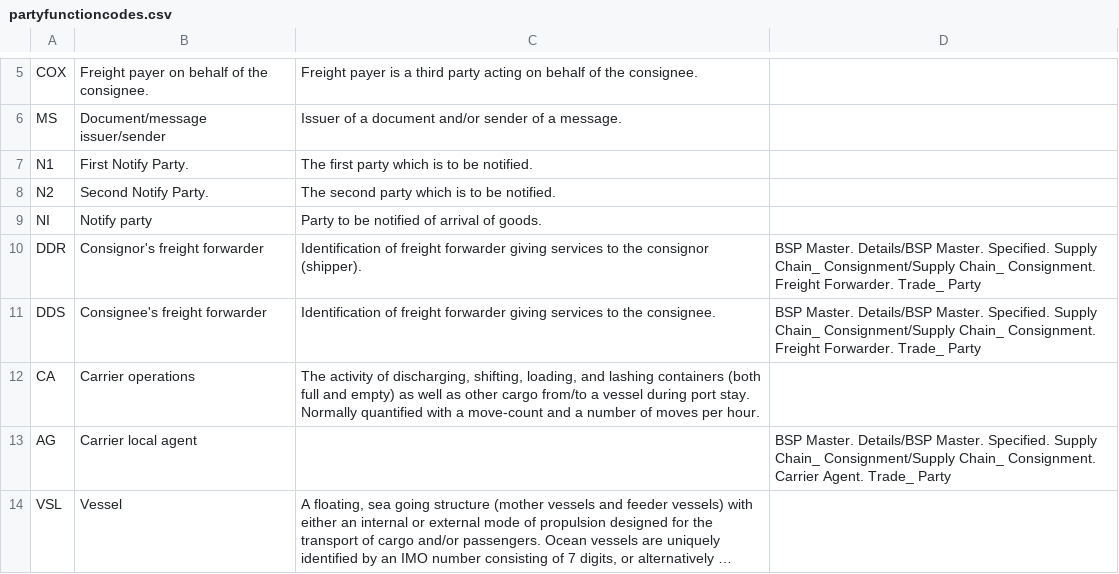
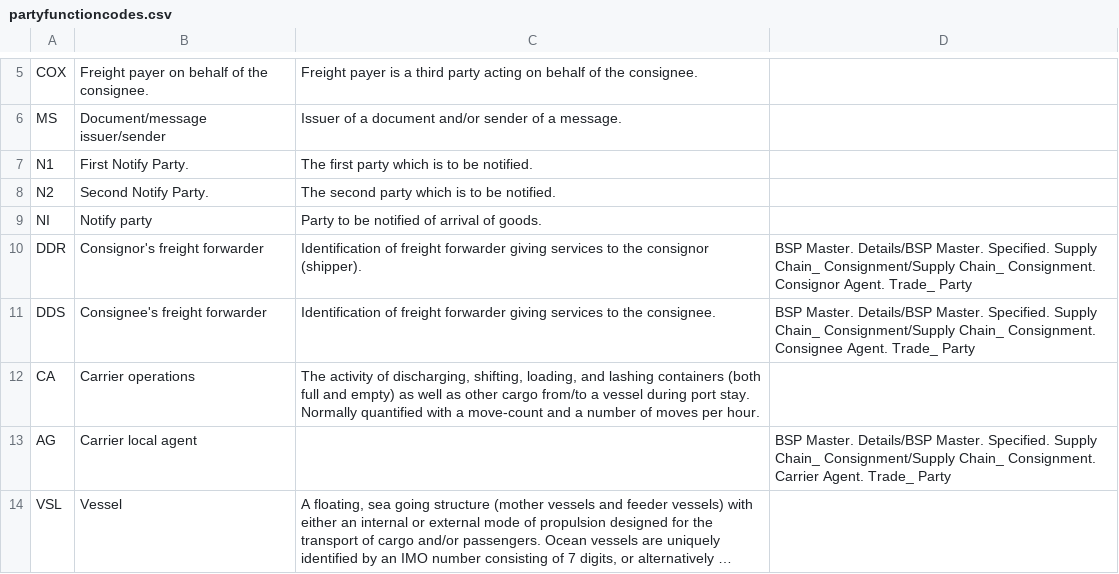
Before and after one commit to CIFConsulting/DCSA-Information-Model-edi-analysis, a CSV file: datamodel/referencedata.d/partyfunctioncodes.csv, drawn as a sheet; only a part is shown, gaps mark what is left out; long unchanged cells end in ….

Commit message:
Update partyfunctioncodes.csv

```diff
--- a/datamodel/referencedata.d/partyfunctioncodes.csv
+++ b/datamodel/referencedata.d/partyfunctioncodes.csv
@@ -9,4 +9,4 @@ N2,Second Notify Party.,The second party which is to be notified.,
 NI,Notify party,Party to be notified of arrival of goods.,
-DDR,"Consignor's freight forwarder",Identification of freight forwarder giving services to the consignor (shipper).,BSP Master. Details/BSP Master. Specified. Supply Chain_ Consignment/Supply Chain_ Consignment. Freight Forwarder. Trade_ Party
-DDS,"Consignee's freight forwarder",Identification of freight forwarder giving services to the consignee.,BSP Master. Details/BSP Master. Specified. Supply Chain_ Consignment/Supply Chain_ Consignment. Freight Forwarder. Trade_ Party
+DDR,"Consignor's freight forwarder",Identification of freight forwarder giving services to the consignor (shipper).,BSP Master. Details/BSP Master. Specified. Supply Chain_ Consignment/Supply Chain_ Consignment. Consignor Agent. Trade_ Party
+DDS,"Consignee's freight forwarder",Identification of freight forwarder giving services to the consignee.,BSP Master. Details/BSP Master. Specified. Supply Chain_ Consignment/Supply Chain_ Consignment. Consignee Agent. Trade_ Party
 CA,Carrier operations,"The activity of discharging, shifting, loading, and lashing containers (both full and empty) as well as other cargo from/to a vessel during port stay. Normally quantified with a move-count and a number of moves per hour.",
```
